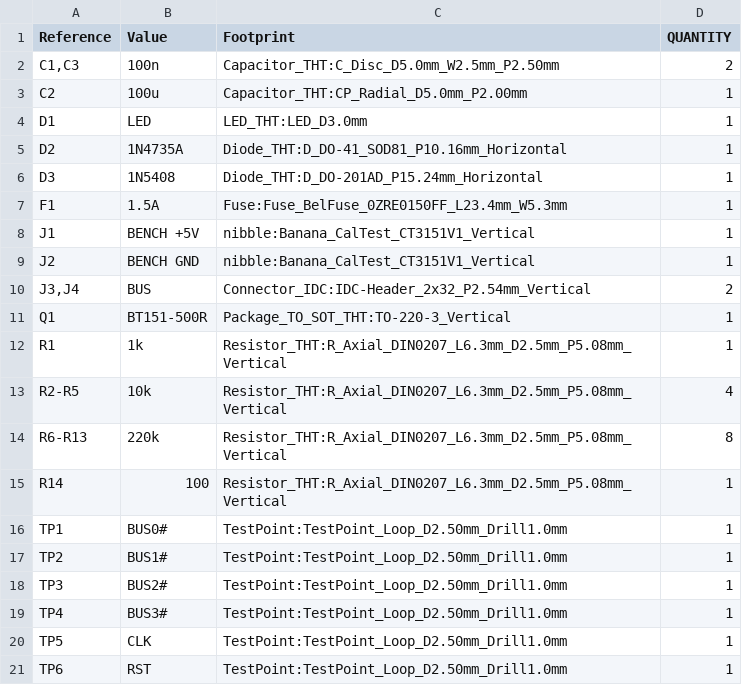
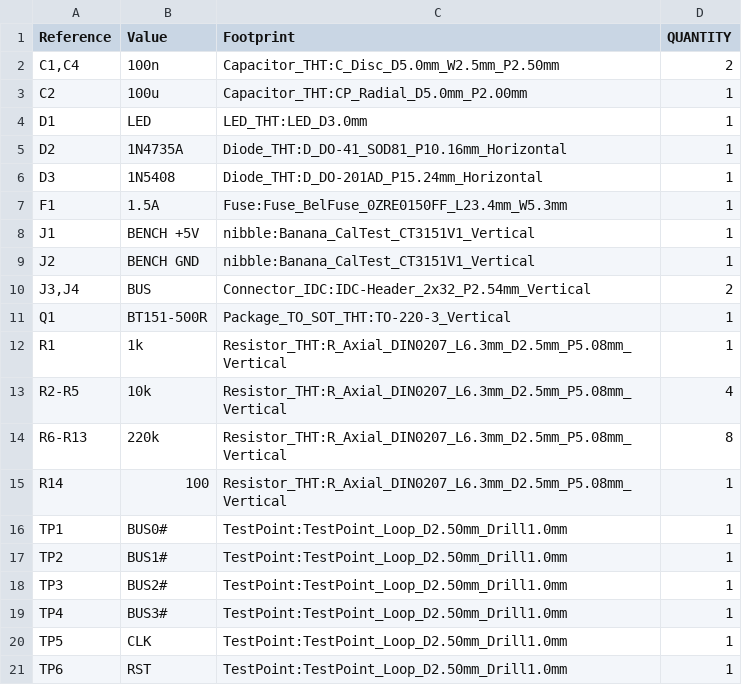
Before and after one commit to nikolafilip/nibble, a CSV file: cards/hub/fab/hub-bom.csv, drawn as a sheet.

```diff
--- a/cards/hub/fab/hub-bom.csv
+++ b/cards/hub/fab/hub-bom.csv
@@ -1,3 +1,3 @@
 "Reference","Value","Footprint","QUANTITY"
-"C1,C3","100n","Capacitor_THT:C_Disc_D5.0mm_W2.5mm_P2.50mm","2"
+"C1,C4","100n","Capacitor_THT:C_Disc_D5.0mm_W2.5mm_P2.50mm","2"
 "C2","100u","Capacitor_THT:CP_Radial_D5.0mm_P2.00mm","1"
```
Also changed, not shown: cards/hub/fab/hub-pos.csv, 37 other files.
